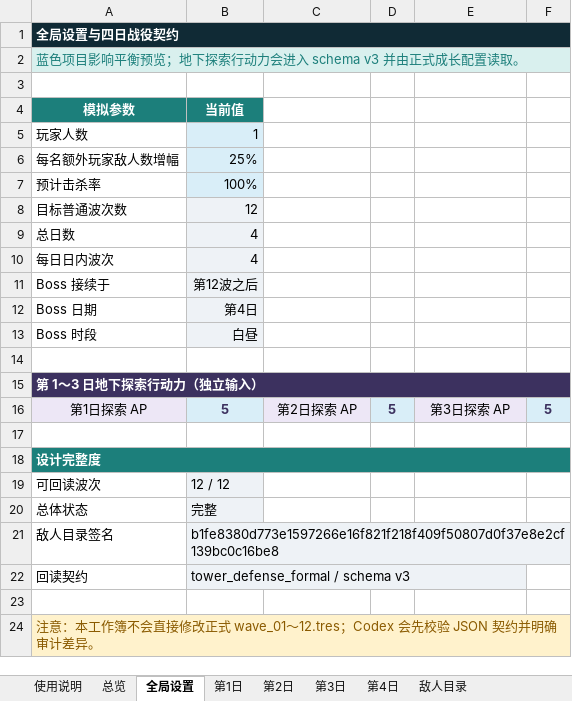
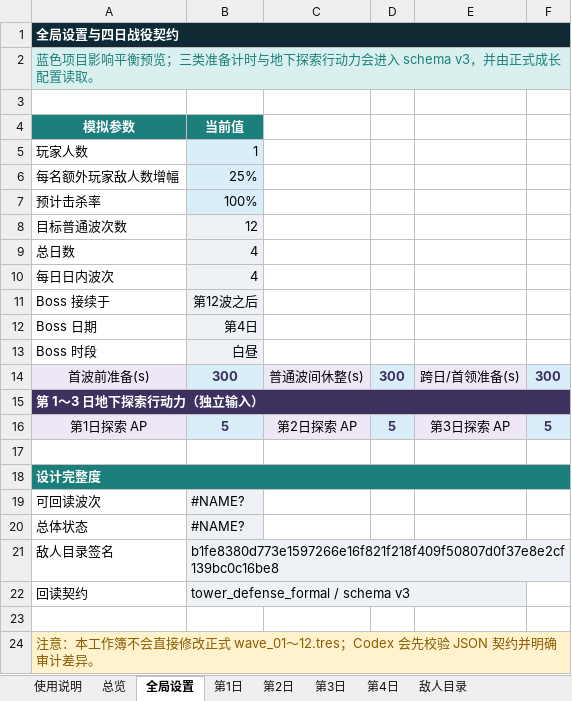
Before and after one commit to wanheng20031114/arc-nice, an Excel workbook: reports/塔防模式_4日战役智能设计器.xlsx, sheet 全局设置, drawn as a sheet; values as stored, in another font and other column widths than the file's, no borders; the diff names each change by its address in the sheet, - before the commit and + after, or states it on an @@ line.

```diff
--- a/reports/塔防模式_4日战役智能设计器.xlsx (sheet 全局设置)
+++ b/reports/塔防模式_4日战役智能设计器.xlsx (sheet 全局设置)
-A2 (模拟参数): …衡预览；地下探索行动力会进入 schema v3 并由正式…
+A2 (模拟参数): …衡预览；三类准备计时与地下探索行动力会进入 schema v3，并由正式…
-row 14: (empty)
+row 14: 首波前准备(s) | 300 | 普通波间休整(s) | 300 | 跨日/首领准备(s) | 300
-A14 fill: none
+A14 fill: #EDE7F6
-B14 fill: none
+B14 fill: #D9EEF8
-C14 fill: none
+C14 fill: #EDE7F6
-D14 fill: none
+D14 fill: #D9EEF8
-E14 fill: none
+E14 fill: #EDE7F6
-F14 fill: none
+F14 fill: #D9EEF8
-B19 (当前值): 12 / 12
+B19 (当前值): #NAME?
-B20 (当前值): 完整
+B20 (当前值): #NAME?
```
Also changed, not shown: sheet 敌人导入数据（勿改）, sheet 导入数据（勿改）, sheet 总览, sheet 第1日, sheet 第3日, sheet 第2日, 3 more sheets, charts or pictures, 6 other files.
